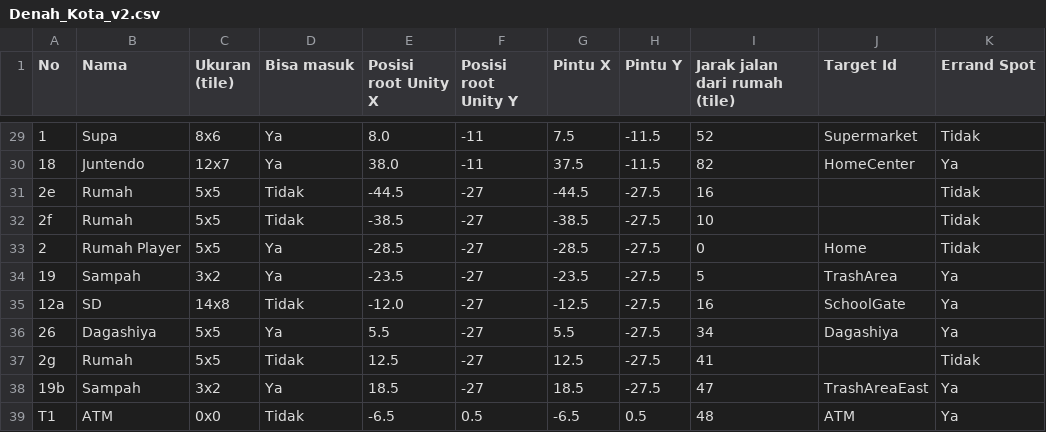
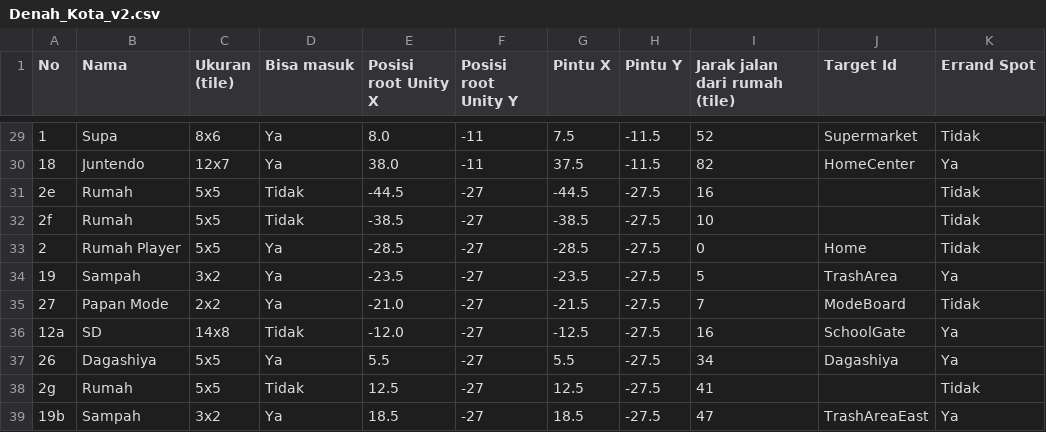
Before and after one commit to ArgoVesta07/otsukai, a CSV file: Design/denah-v2/Denah_Kota_v2.csv, drawn as a sheet; only a part is shown, gaps mark what is left out; the shorter side is filled out with more unchanged rows; the diff names each change by its address in the sheet, - before the commit and + after, or states it on an @@ line.

```diff
--- a/Design/denah-v2/Denah_Kota_v2.csv
+++ b/Design/denah-v2/Denah_Kota_v2.csv
+row 35: 27 | Papan Mode | 2x2 | Ya | -21.0 | -27 | -21.5 | -27.5 | 7 | ModeBoard | Tidak
```
Also changed, not shown: 3 other files.
